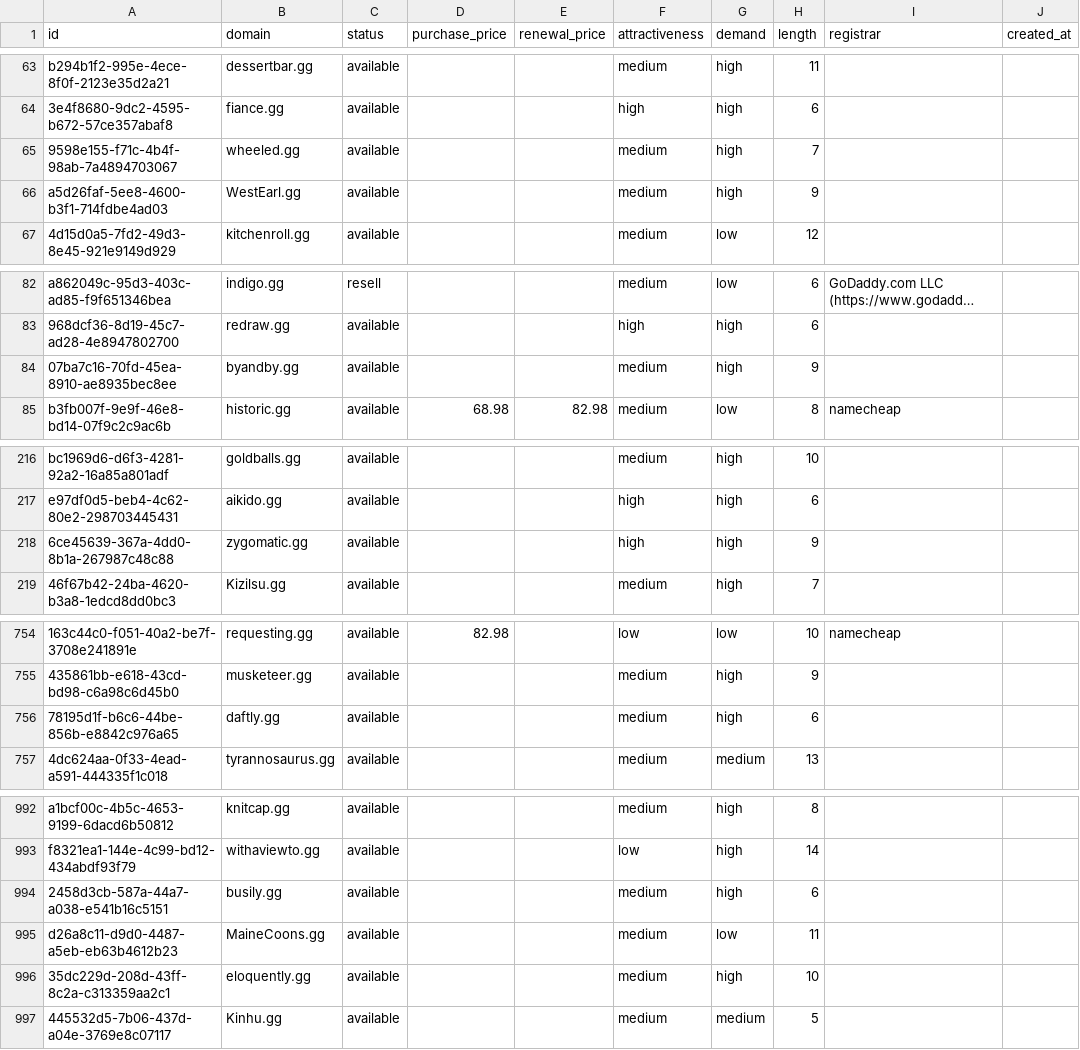
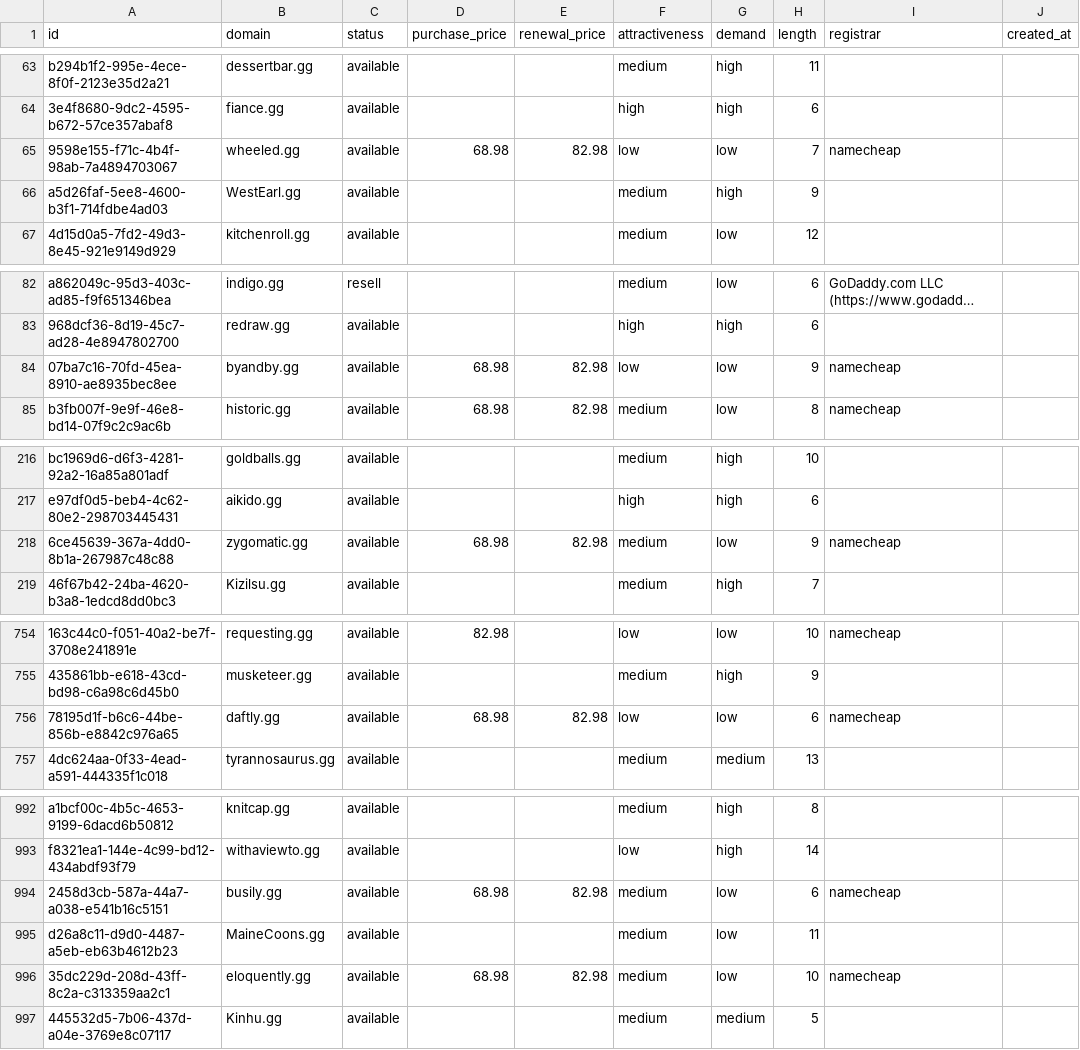
Before and after one commit to UniqueDomains/gg-oneword-domains, a CSV file: gg.csv, drawn as a sheet; only a part is shown, gaps mark what is left out; long unchanged cells end in …; the diff covers the shown part only; the diff names each change by its address in the sheet, - before the commit and + after, or states it on an @@ line.

Commit message:
Domains update

```diff
--- a/gg.csv
+++ b/gg.csv
-D65 (purchase_price): (empty)
+D65 (purchase_price): 68.98
-E65 (renewal_price): (empty)
+E65 (renewal_price): 82.98
-F65 (attractiveness): medium
+F65 (attractiveness): low
-G65 (demand): high
+G65 (demand): low
-I65 (registrar): (empty)
+I65 (registrar): namecheap
-D84 (purchase_price): (empty)
+D84 (purchase_price): 68.98
-E84 (renewal_price): (empty)
+E84 (renewal_price): 82.98
-F84 (attractiveness): medium
+F84 (attractiveness): low
-G84 (demand): high
+G84 (demand): low
-I84 (registrar): (empty)
+I84 (registrar): namecheap
-D218 (purchase_price): (empty)
+D218 (purchase_price): 68.98
-E218 (renewal_price): (empty)
+E218 (renewal_price): 82.98
-F218 (attractiveness): high
+F218 (attractiveness): medium
-G218 (demand): high
+G218 (demand): low
-I218 (registrar): (empty)
+I218 (registrar): namecheap
-D756 (purchase_price): (empty)
+D756 (purchase_price): 68.98
-E756 (renewal_price): (empty)
+E756 (renewal_price): 82.98
-F756 (attractiveness): medium
+F756 (attractiveness): low
-G756 (demand): high
+G756 (demand): low
-I756 (registrar): (empty)
+I756 (registrar): namecheap
-D994 (purchase_price): (empty)
+D994 (purchase_price): 68.98
-E994 (renewal_price): (empty)
+E994 (renewal_price): 82.98
-G994 (demand): high
+G994 (demand): low
-I994 (registrar): (empty)
+I994 (registrar): namecheap
-D996 (purchase_price): (empty)
+D996 (purchase_price): 68.98
-E996 (renewal_price): (empty)
+E996 (renewal_price): 82.98
-G996 (demand): high
+G996 (demand): low
-I996 (registrar): (empty)
+I996 (registrar): namecheap
```
Also changed, not shown: 6 edited cells elsewhere in this file, 4 other files.
